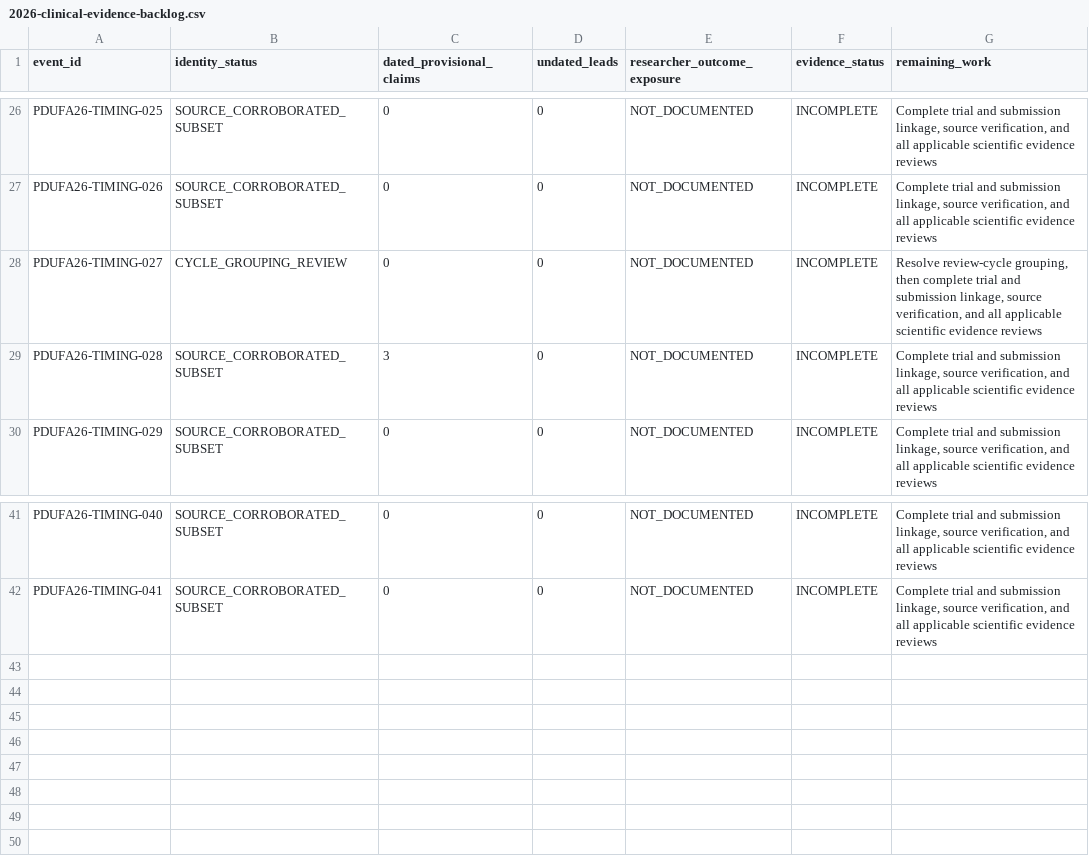
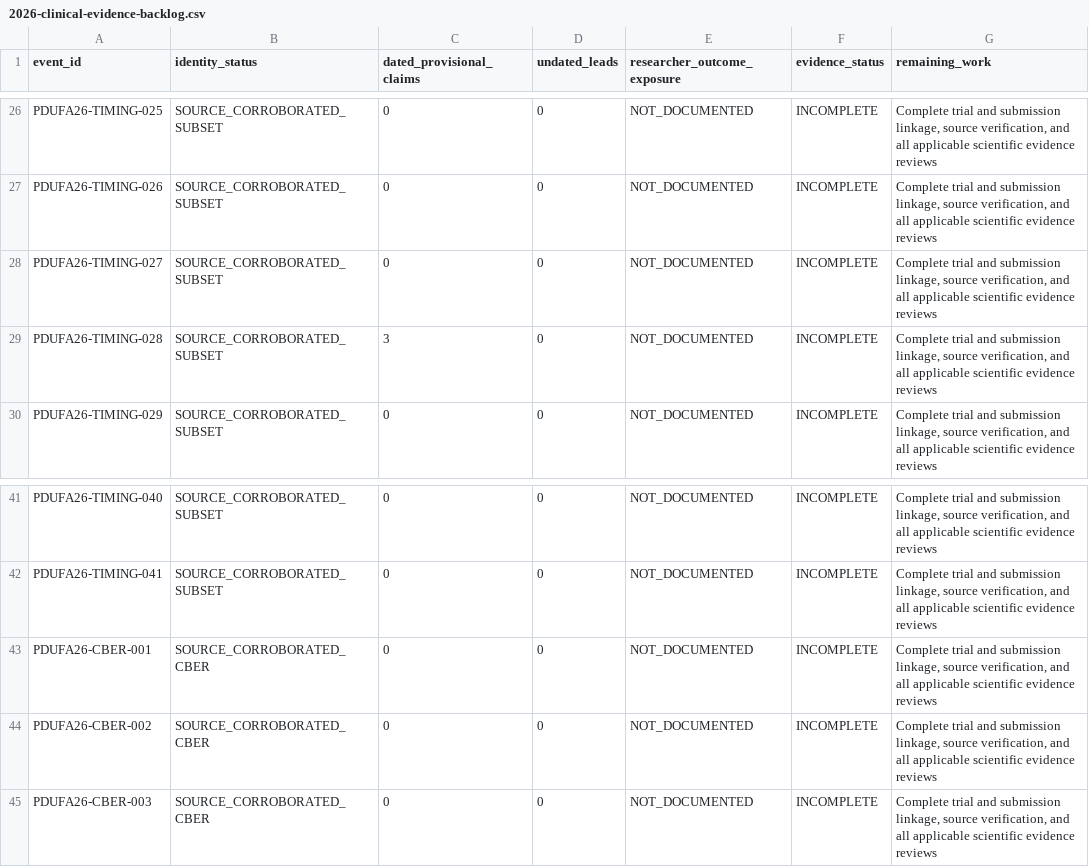
Before and after one commit to pdufa/pdufa-command-center, a CSV file: data/backtest/2026-clinical-evidence-backlog.csv, drawn as a sheet; only a part is shown, gaps mark what is left out.

Commit message:
Carry CBER reconciliation into clinical review backlog

```diff
--- a/data/backtest/2026-clinical-evidence-backlog.csv
+++ b/data/backtest/2026-clinical-evidence-backlog.csv
@@ -27,3 +27,3 @@ PDUFA26-TIMING-025,SOURCE_CORROBORATED_SUBSET,0,0,NOT_DOCUMENTED,INCOMPLETE,"Com
 PDUFA26-TIMING-026,SOURCE_CORROBORATED_SUBSET,0,0,NOT_DOCUMENTED,INCOMPLETE,"Complete trial and submission linkage, source verification, and all applicable scientific evidence reviews"
-PDUFA26-TIMING-027,CYCLE_GROUPING_REVIEW,0,0,NOT_DOCUMENTED,INCOMPLETE,"Resolve review-cycle grouping, then complete trial and submission linkage, source verification, and all applicable scientific evidence reviews"
+PDUFA26-TIMING-027,SOURCE_CORROBORATED_SUBSET,0,0,NOT_DOCUMENTED,INCOMPLETE,"Complete trial and submission linkage, source verification, and all applicable scientific evidence reviews"
 PDUFA26-TIMING-028,SOURCE_CORROBORATED_SUBSET,3,0,NOT_DOCUMENTED,INCOMPLETE,"Complete trial and submission linkage, source verification, and all applicable scientific evidence reviews"
@@ -42 +42,4 @@ PDUFA26-TIMING-040,SOURCE_CORROBORATED_SUBSET,0,0,NOT_DOCUMENTED,INCOMPLETE,"Com
 PDUFA26-TIMING-041,SOURCE_CORROBORATED_SUBSET,0,0,NOT_DOCUMENTED,INCOMPLETE,"Complete trial and submission linkage, source verification, and all applicable scientific evidence reviews"
+PDUFA26-CBER-001,SOURCE_CORROBORATED_CBER,0,0,NOT_DOCUMENTED,INCOMPLETE,"Complete trial and submission linkage, source verification, and all applicable scientific evidence reviews"
+PDUFA26-CBER-002,SOURCE_CORROBORATED_CBER,0,0,NOT_DOCUMENTED,INCOMPLETE,"Complete trial and submission linkage, source verification, and all applicable scientific evidence reviews"
+PDUFA26-CBER-003,SOURCE_CORROBORATED_CBER,0,0,NOT_DOCUMENTED,INCOMPLETE,"Complete trial and submission linkage, source verification, and all applicable scientific evidence reviews"
```
Also changed, not shown: 1 other file.
